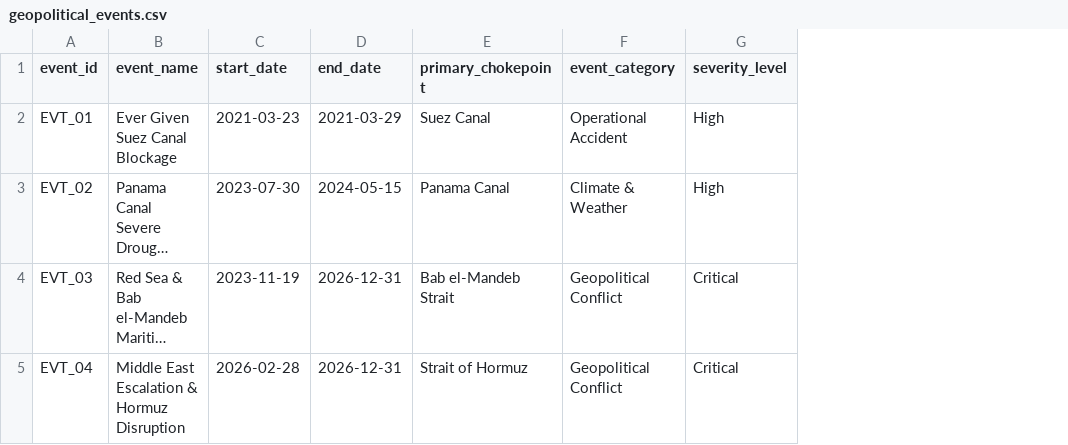
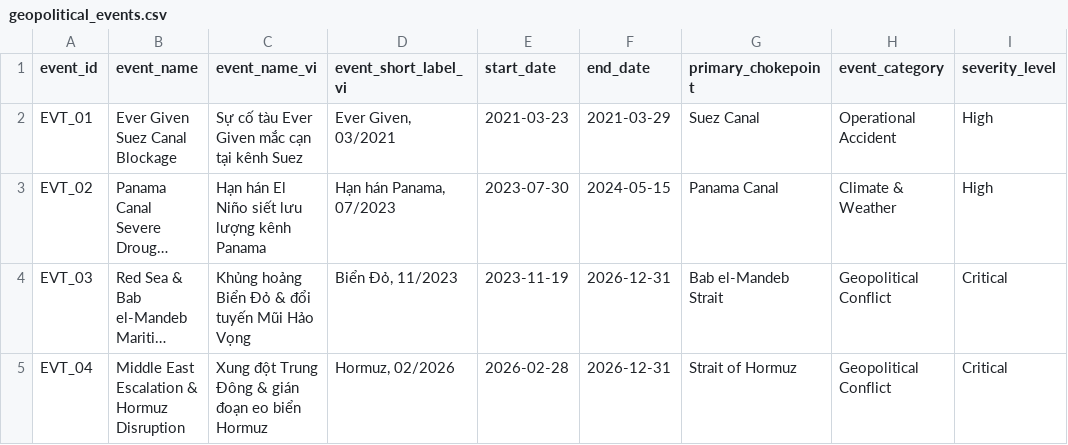
Before and after one commit to LeCongToan-work/maritime-energy-supplychain-monitor, a CSV file: dbt_maritime/seeds/geopolitical_events.csv, drawn as a sheet; only a part is shown; long unchanged cells end in …; the diff names each change by its address in the sheet, - before the commit and + after, or states it on an @@ line.

Commit message:
feat(dashboard): add global map view, unified sidebar calendar/chokepoint filters, dual-theme support, auto-resizing charts, and dashboard overview doc

```diff
--- a/dbt_maritime/seeds/geopolitical_events.csv
+++ b/dbt_maritime/seeds/geopolitical_events.csv
+column C (event_name_vi), rows 2-5: Sự cố tàu Ever Given mắc cạn tại kênh Suez | Hạn hán El Niño siết lưu lượng kênh Panama | Khủng hoảng Biển Đỏ & đổi tuyến Mũi Hảo Vọng | Xung đột Trung Đông & gián đoạn eo biển Hormuz
+column D (event_short_label_vi), rows 2-5: Ever Given, 03/2021 | Hạn hán Panama, 07/2023 | Biển Đỏ, 11/2023 | Hormuz, 02/2026
```
Also changed, not shown: 9 other files.
